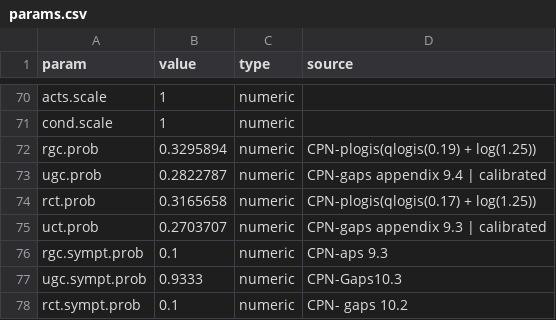
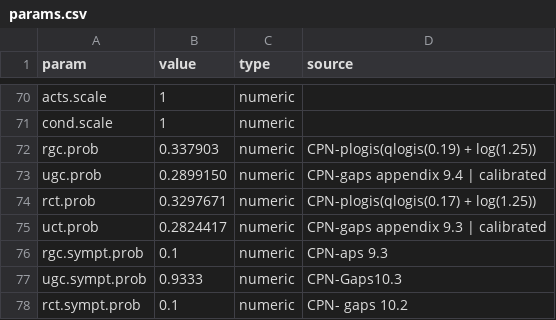
Before and after one commit to EpiModel/EventDrivenPrEP, a CSV file: data/input/params.csv, drawn as a sheet; only a part is shown, gaps mark what is left out.

Commit message:
update sti params

```diff
--- a/data/input/params.csv
+++ b/data/input/params.csv
@@ -71,6 +71,6 @@ acts.scale,1,numeric,
 cond.scale,1,numeric,
-rgc.prob,0.3295894,numeric, CPN-plogis(qlogis(0.19) + log(1.25))
-ugc.prob,0.2822787,numeric,CPN-gaps appendix 9.4 | calibrated
-rct.prob,0.3165658,numeric, CPN-plogis(qlogis(0.17) + log(1.25))
-uct.prob,0.2703707,numeric, CPN-gaps appendix 9.3 | calibrated
+rgc.prob,0.337903,numeric, CPN-plogis(qlogis(0.19) + log(1.25))
+ugc.prob,0.2899150,numeric,CPN-gaps appendix 9.4 | calibrated
+rct.prob,0.3297671,numeric, CPN-plogis(qlogis(0.17) + log(1.25))
+uct.prob,0.2824417,numeric, CPN-gaps appendix 9.3 | calibrated
 rgc.sympt.prob,0.1,numeric, CPN-aps 9.3
```
